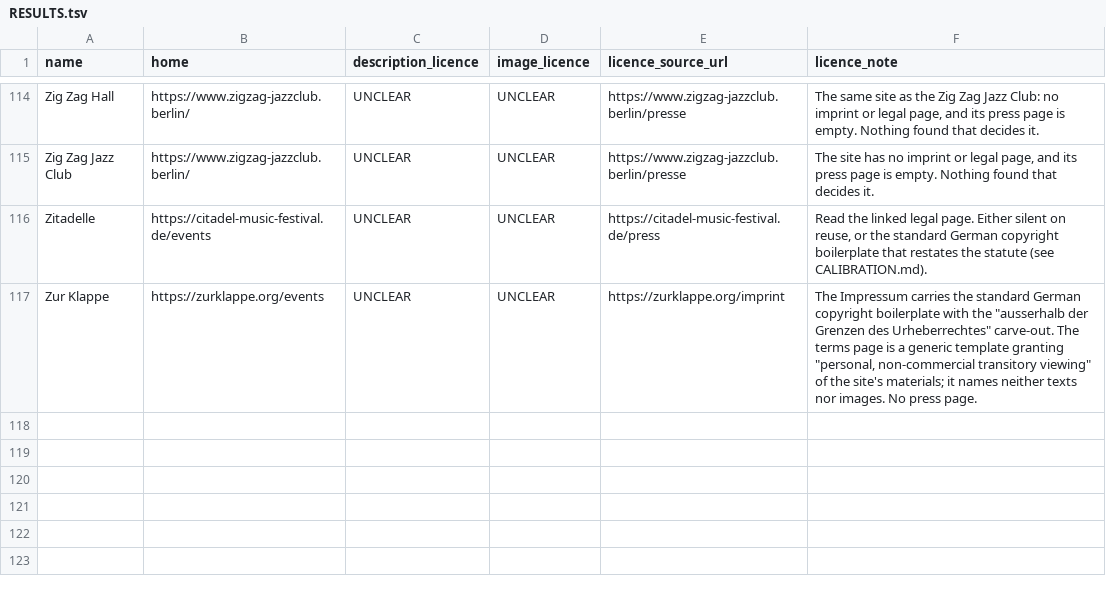
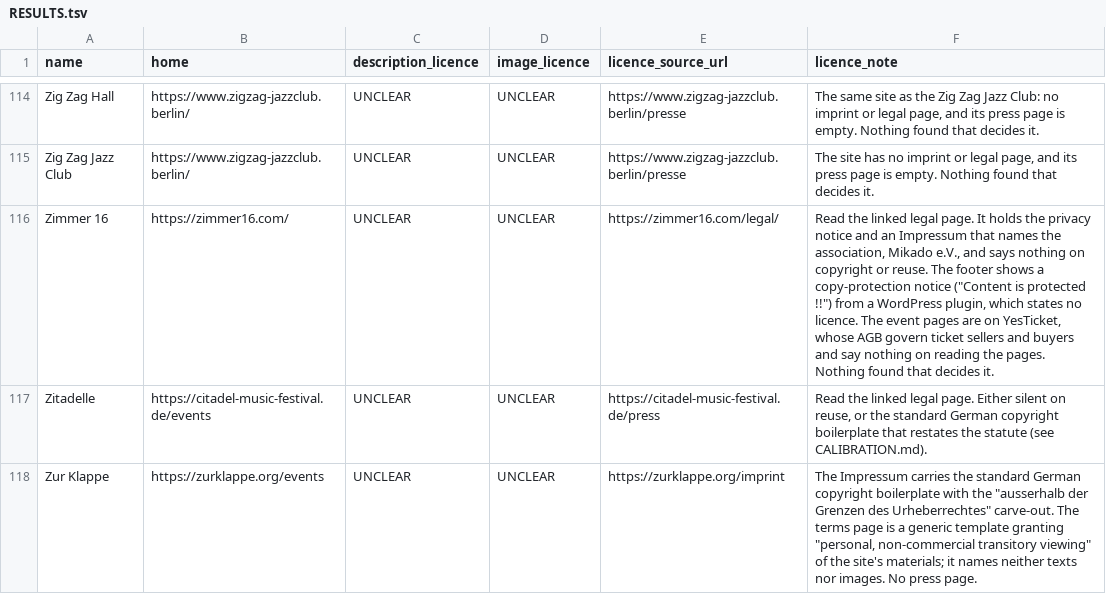
Before and after one commit to enorm-labs/event-junkie, a TSV file: docs/licence-review/RESULTS.tsv, drawn as a sheet; only a part is shown, gaps mark what is left out; the diff names each change by its address in the sheet, - before the commit and + after, or states it on an @@ line.

```diff
--- a/docs/licence-review/RESULTS.tsv
+++ b/docs/licence-review/RESULTS.tsv
+row 116: Zimmer 16 | https://zimmer16.com/ | UNCLEAR | UNCLEAR | https://zimmer16.com/legal/ | Read the linked legal page. It holds the privacy notice and an Impressum that names the association, Mikado e.V., and says nothing on copyright or reuse. The footer shows a copy-protection notice ("Content is protected !!") from a WordPress plugin, which states no licence. The event pages are on YesTicket, whose AGB govern ticket sellers and buyers and say nothing on reading the pages. Nothing found that decides it.
```
Also changed, not shown: 13 other files.
